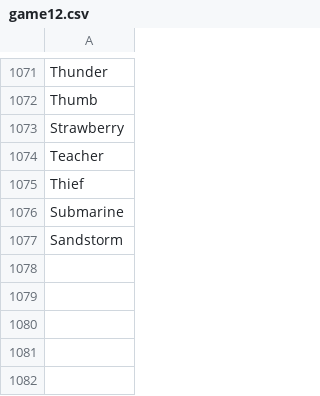
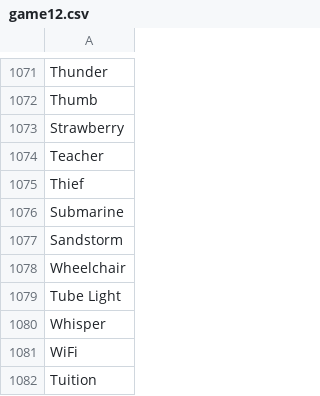
Before and after one commit to theshabab/jorbox, a CSV file: data/seed/data/game12.csv, drawn as a sheet; only a part is shown, gaps mark what is left out.

```diff
--- a/data/seed/data/game12.csv
+++ b/data/seed/data/game12.csv
@@ -1077 +1077,6 @@ Submarine
 Sandstorm
+Wheelchair
+Tube Light
+Whisper
+WiFi
+Tuition
```
Also changed, not shown: data/seed/data/game10.csv, data/seed/data/game6.csv, 5 other files.
